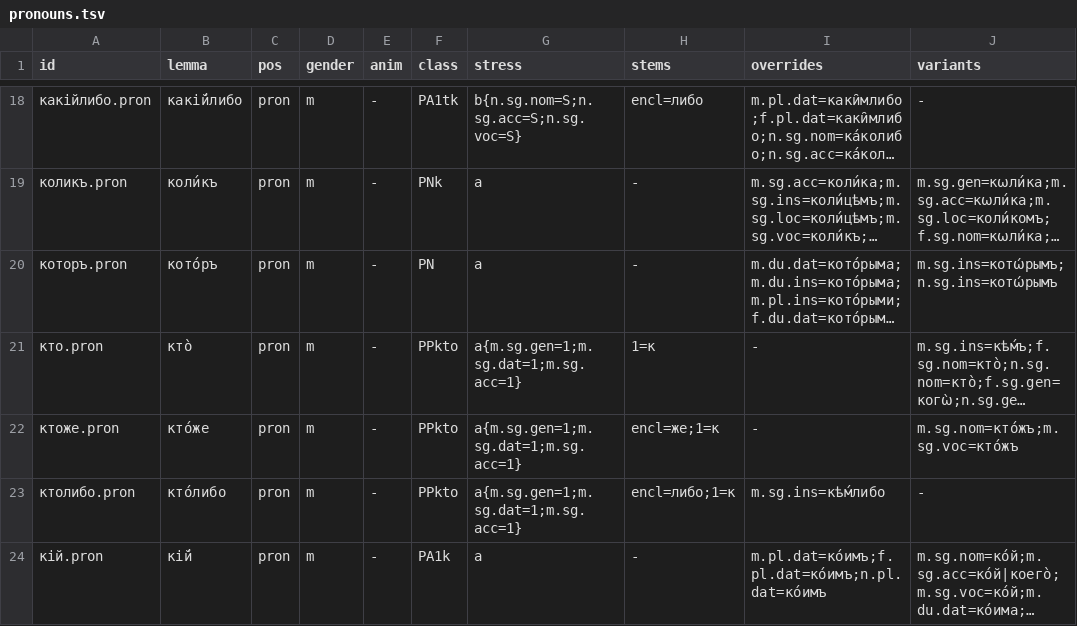
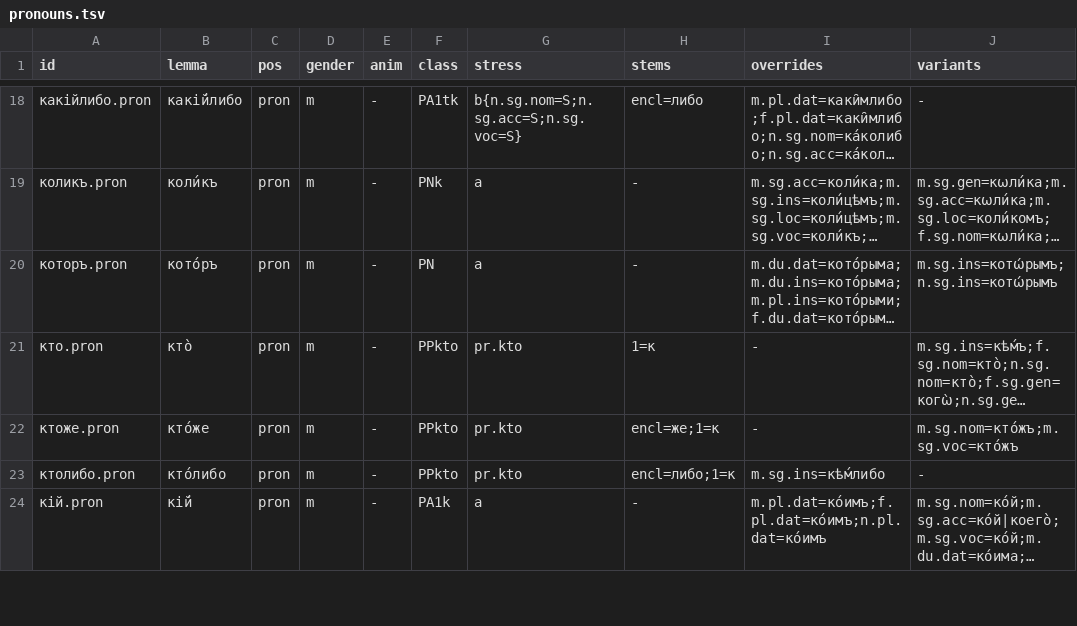
Before and after one commit to gold-silver-copper/church-slavonic, a TSV file: crates/church-slavonic/lexicon/syn/pronouns.tsv, drawn as a sheet; only a part is shown, gaps mark what is left out; long unchanged cells end in …; the diff covers the shown part only; the diff names each change by its address in the sheet, - before the commit and + after, or states it on an @@ line.

Commit message:
v3.0 part 6 (in progress, not closed): the accent-paradigm inventory and weighted evidence — lexicon/stress.tsv with 31 named paradigms from the census (name spec exemplar count; places S/E/L/F/index, keys cell/sg/du/pl/block/pres/aor/impf/impv); a solid enclitic never carries the stress (возда́стсѧ, блюсти́сѧ); fit::stress_column fits the inventory by resolved index with the fewest exceptions; cargo xtask refit-stress; variants carry ×n weights (Lexeme::variant_weight, Analysis/Reading::weight, the analyzer ranks exact > primary > weight > place); census forms --write (data/treebank-forms.tsv, one-cell and set counts) and the Bible as arbiter of stress twins the print never sets (never the citation cell, never across letters); write_outcome keeps other sources' lines; the reader keeps :prob; nouns/adjectives/verbs re-imported, pronouns refitted: lists 1,871 → 1,344, ids unchanged, Polyakov reproduction 94.7/93.3/91.6, treebank zero mismatches after fix-hand-alts (21 stale :alt); docs: CHANGELOG 3.0.0 (in progress), NOTES, DESIGN, README line format, OPEN-DESIGNS 5 struck, HANDOFF and the prompt postscript with what is left (residue places, final eval, version 3.0.0 and tag); tests and clippy clean, the game's tests and headless run pass

```diff
--- a/crates/church-slavonic/lexicon/syn/pronouns.tsv
+++ b/crates/church-slavonic/lexicon/syn/pronouns.tsv
-G21:G23 (stress): a{m.sg.gen=1;m.sg.dat=1;m.sg.acc=1}
+G21:G23 (stress): pr.kto
```
Also changed, not shown: 11 edited cells elsewhere in this file, crates/church-slavonic/lexicon/quarantine.tsv, crates/church-slavonic/lexicon/stress.tsv, 29 other files.
